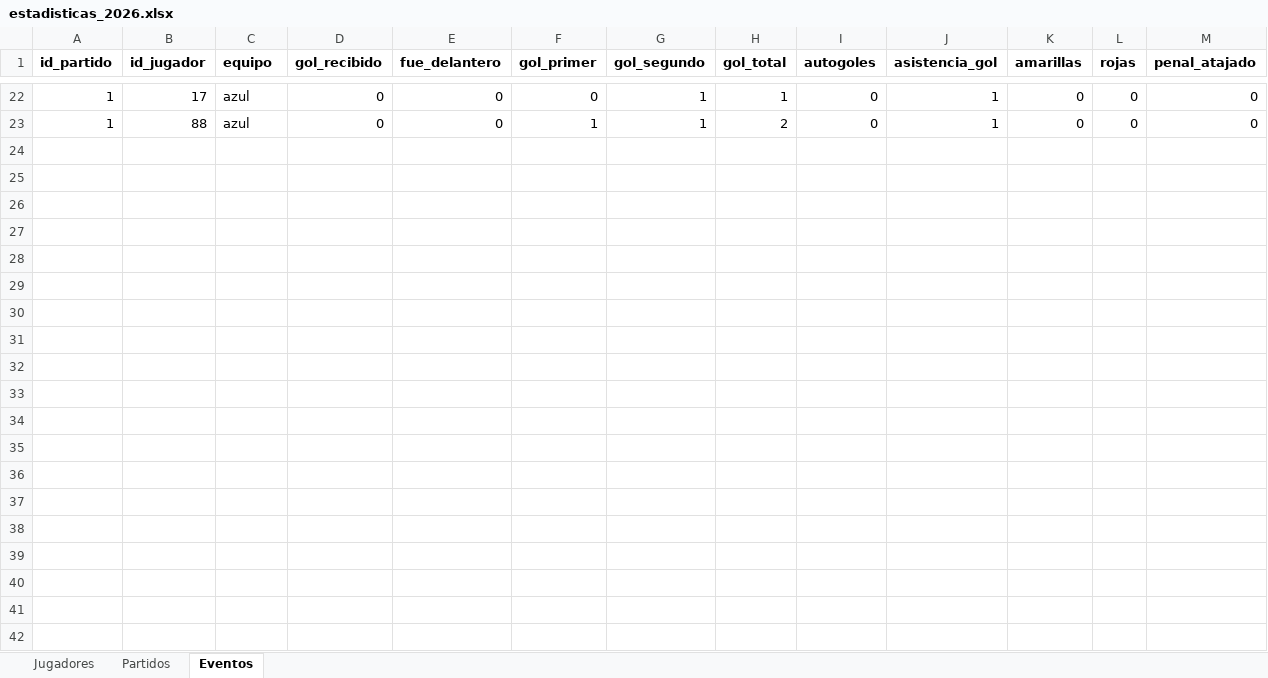
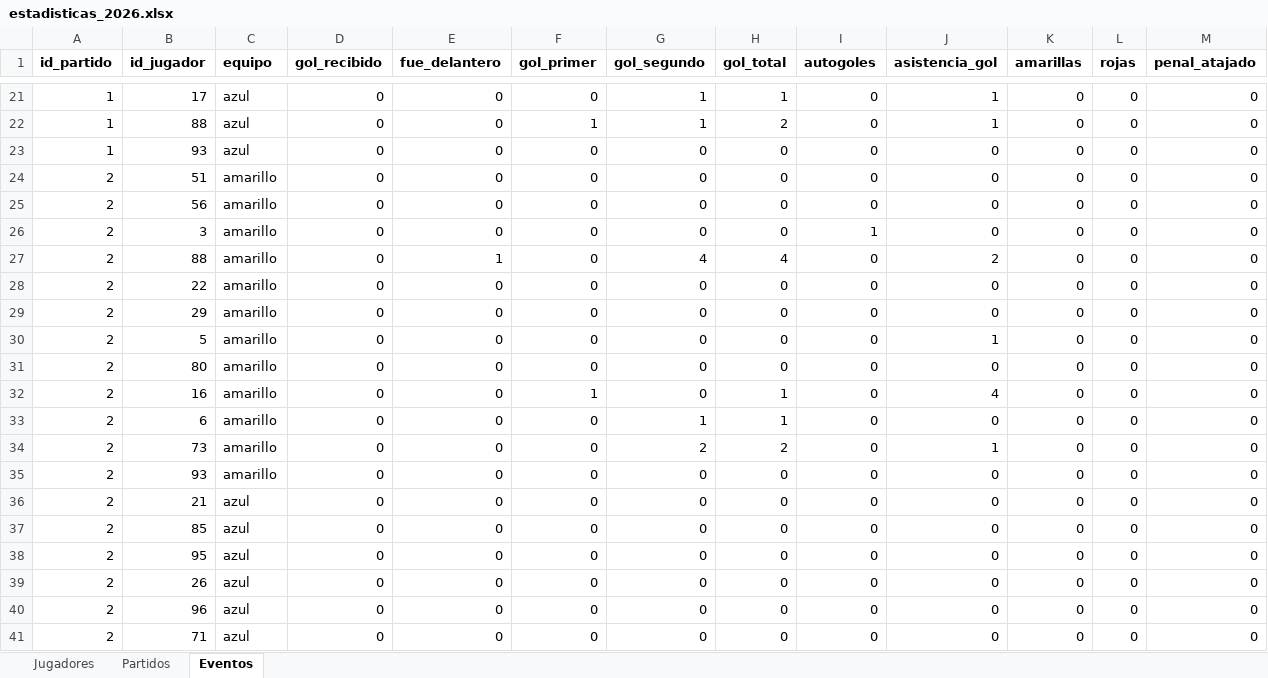
Before and after one commit to mgember/legendarios-fc, an Excel workbook: 2026/estadisticas_2026.xlsx, sheet Eventos, drawn as a sheet; only a part is shown, gaps mark what is left out; values as stored, in another font and other column widths than the file's, no borders; the diff covers the shown part only; the diff names each change by its address in the sheet, - before the commit and + after, or states it on an @@ line.

Commit message:
Add files via upload

```diff
--- a/2026/estadisticas_2026.xlsx (sheet Eventos)
+++ b/2026/estadisticas_2026.xlsx (sheet Eventos)
+row 23: 1 | 93 | azul | 0 | 0 | 0 | 0 | 0 | 0 | 0 | 0 | 0 | 0
+row 24: 2 | 51 | amarillo | 0 | 0 | 0 | 0 | 0 | 0 | 0 | 0 | 0 | 0
+row 25: 2 | 56 | amarillo | 0 | 0 | 0 | 0 | 0 | 0 | 0 | 0 | 0 | 0
+row 26: 2 | 3 | amarillo | 0 | 0 | 0 | 0 | 0 | 1 | 0 | 0 | 0 | 0
+row 27: 2 | 88 | amarillo | 0 | 1 | 0 | 4 | 4 | 0 | 2 | 0 | 0 | 0
+row 28: 2 | 22 | amarillo | 0 | 0 | 0 | 0 | 0 | 0 | 0 | 0 | 0 | 0
+row 29: 2 | 29 | amarillo | 0 | 0 | 0 | 0 | 0 | 0 | 0 | 0 | 0 | 0
+row 30: 2 | 5 | amarillo | 0 | 0 | 0 | 0 | 0 | 0 | 1 | 0 | 0 | 0
+row 31: 2 | 80 | amarillo | 0 | 0 | 0 | 0 | 0 | 0 | 0 | 0 | 0 | 0
+row 32: 2 | 16 | amarillo | 0 | 0 | 1 | 0 | 1 | 0 | 4 | 0 | 0 | 0
+row 33: 2 | 6 | amarillo | 0 | 0 | 0 | 1 | 1 | 0 | 0 | 0 | 0 | 0
+row 34: 2 | 73 | amarillo | 0 | 0 | 0 | 2 | 2 | 0 | 1 | 0 | 0 | 0
+row 35: 2 | 93 | amarillo | 0 | 0 | 0 | 0 | 0 | 0 | 0 | 0 | 0 | 0
+row 36: 2 | 21 | azul | 0 | 0 | 0 | 0 | 0 | 0 | 0 | 0 | 0 | 0
+row 37: 2 | 85 | azul | 0 | 0 | 0 | 0 | 0 | 0 | 0 | 0 | 0 | 0
+row 38: 2 | 95 | azul | 0 | 0 | 0 | 0 | 0 | 0 | 0 | 0 | 0 | 0
+row 39: 2 | 26 | azul | 0 | 0 | 0 | 0 | 0 | 0 | 0 | 0 | 0 | 0
+row 40: 2 | 96 | azul | 0 | 0 | 0 | 0 | 0 | 0 | 0 | 0 | 0 | 0
+row 41: 2 | 71 | azul | 0 | 0 | 0 | 0 | 0 | 0 | 0 | 0 | 0 | 0
```
Also changed, not shown: 5 added rows and 1 removed row elsewhere in this sheet, sheet Partidos, sheet Jugadores, formulas that keep their value.
